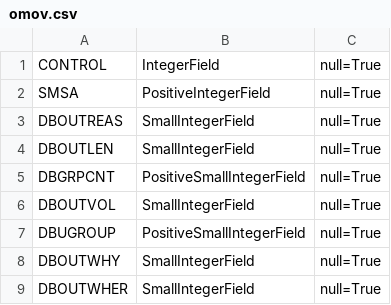
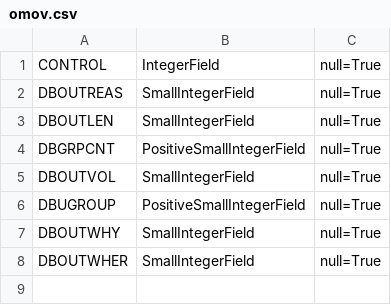
Before and after one commit to kiote/housing_survey, a CSV file: data/columns/omov.csv, drawn as a sheet.

Commit message:
Models reflecting national data

```diff
--- a/data/columns/omov.csv
+++ b/data/columns/omov.csv
@@ -1,3 +1,2 @@
 CONTROL,IntegerField,null=True
-SMSA,PositiveIntegerField,null=True
 DBOUTREAS,SmallIntegerField,null=True
```
Also changed, not shown: data/columns/homimp.csv, data/columns/person.csv, 32 other files.
